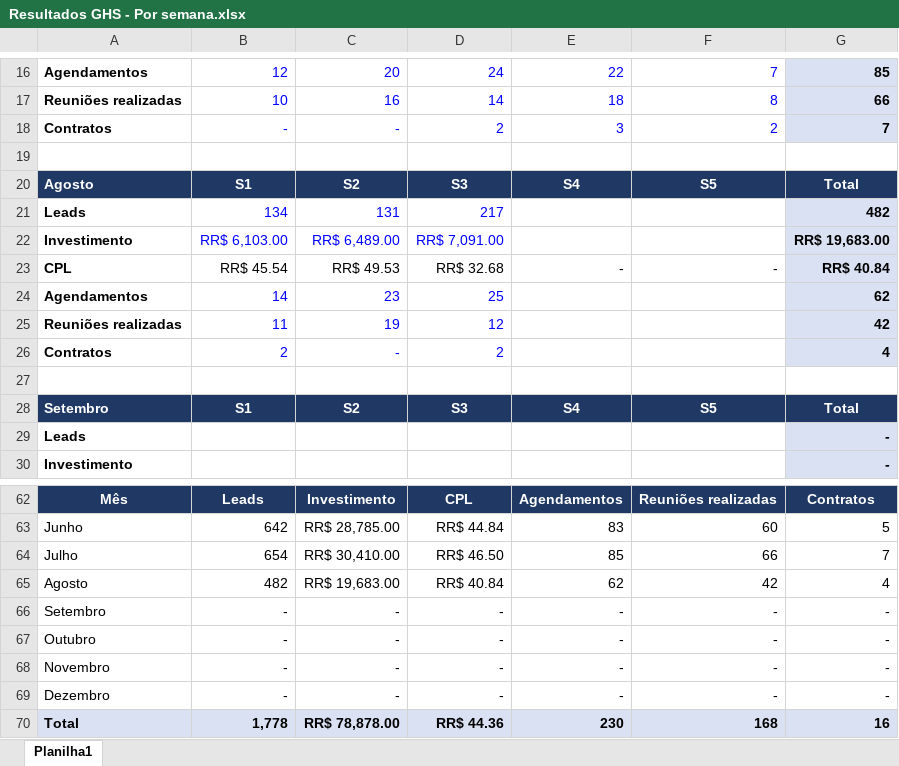
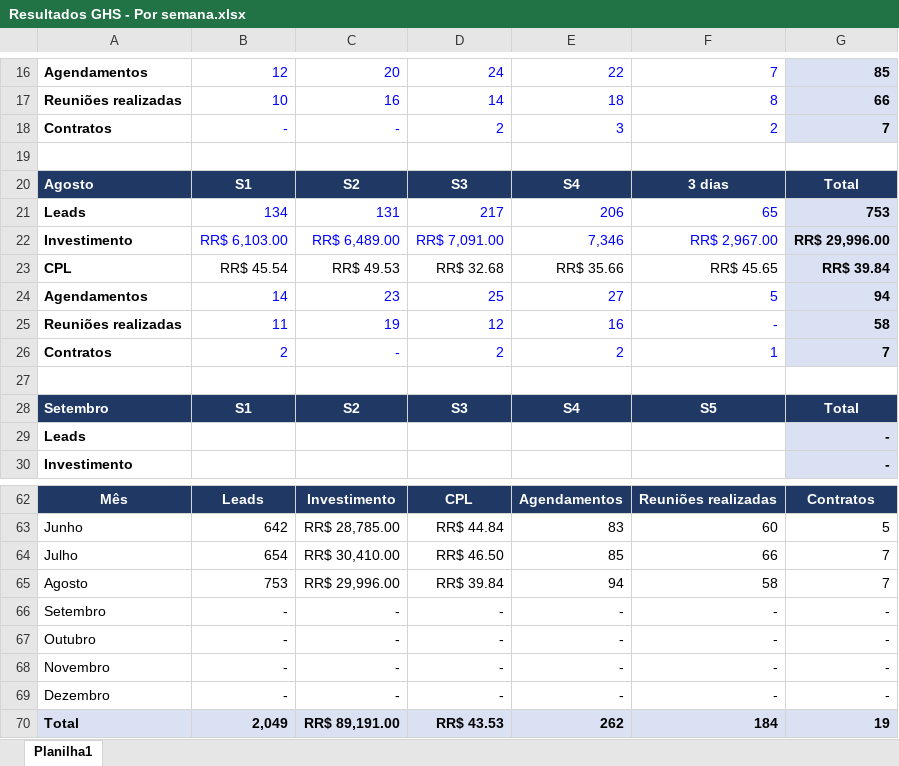
Before and after one commit to pedrohrfranca/GHS, an Excel workbook: Resultados GHS - Por semana.xlsx, sheet Planilha1, drawn as a sheet; only a part is shown, gaps mark what is left out; values as stored, in another font and other column widths than the file's, no borders; removed rows and columns are numbered as before the commit, all else as after; the diff names each change by its address in the sheet, - before the commit and + after, or states it on an @@ line.

```diff
--- a/Resultados GHS - Por semana.xlsx (sheet Planilha1)
+++ b/Resultados GHS - Por semana.xlsx (sheet Planilha1)
-F20: S5
+F20: 3 dias
-E21: (empty)
+E21: 206
-F21: (empty)
+F21: 65
-G21: 482
+G21: 753
-E22: (empty)
+E22: 7,346
-F22: (empty)
+F22: RR$ 2,967.00
-G22: RR$ 19,683.00
+G22: RR$ 29,996.00
-E23: -
+E23: RR$ 35.66
-F23: -
+F23: RR$ 45.65
-G23: RR$ 40.84
+G23: RR$ 39.84
-E24: (empty)
+E24: 27
-F24: (empty)
+F24: 5
-G24: 62
+G24: 94
-E25: (empty)
+E25: 16
-F25: (empty)
+F25: -
-G25: 42
+G25: 58
-E26: (empty)
+E26: 2
-F26: (empty)
+F26: 1
-G26: 4
+G26: 7
-row 65: Agosto | 482 | RR$ 19,683.00 | RR$ 40.84 | 62 | 42 | 4
+row 65: Agosto | 753 | RR$ 29,996.00 | RR$ 39.84 | 94 | 58 | 7
-row 70: Total | 1,778 | RR$ 78,878.00 | RR$ 44.36 | 230 | 168 | 16
+row 70: Total | 2,049 | RR$ 89,191.00 | RR$ 43.53 | 262 | 184 | 19
```
Also changed, not shown: Indicadores_Performance_Comercial.xlsx, 5 other files.
